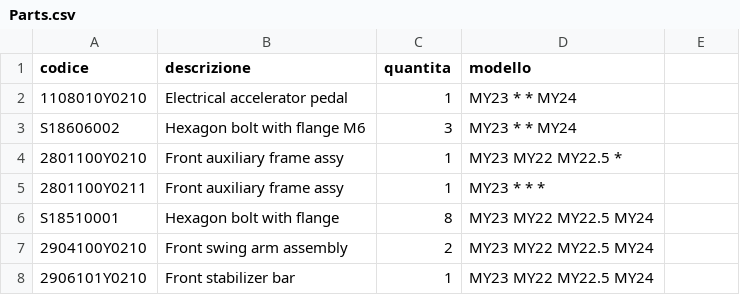
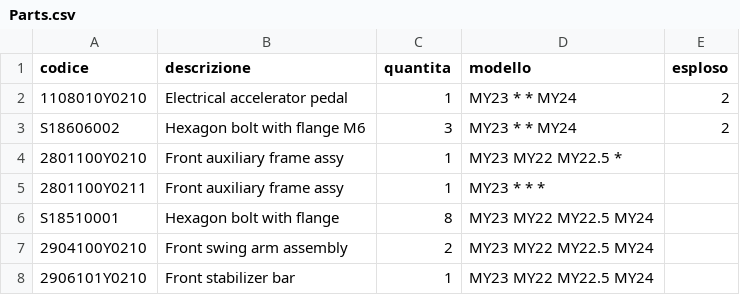
Before and after one commit to MicheleYOYO/YOYO-SpareParts, a CSV file: Parts.csv, drawn as a sheet; only a part is shown.

Commit message:
Update Parts.csv

```diff
--- a/Parts.csv
+++ b/Parts.csv
@@ -1,4 +1,4 @@
-codice,descrizione,quantita,modello
-1108010Y0210,Electrical accelerator pedal,1,MY23 * * MY24
-S18606002,Hexagon bolt with flange M6,3,MY23 * * MY24
+codice,descrizione,quantita,modello, esploso
+1108010Y0210,Electrical accelerator pedal,1,MY23 * * MY24,2
+S18606002,Hexagon bolt with flange M6,3,MY23 * * MY24,2
 2801100Y0210,Front auxiliary frame assy,1,MY23 MY22 MY22.5 *
```
